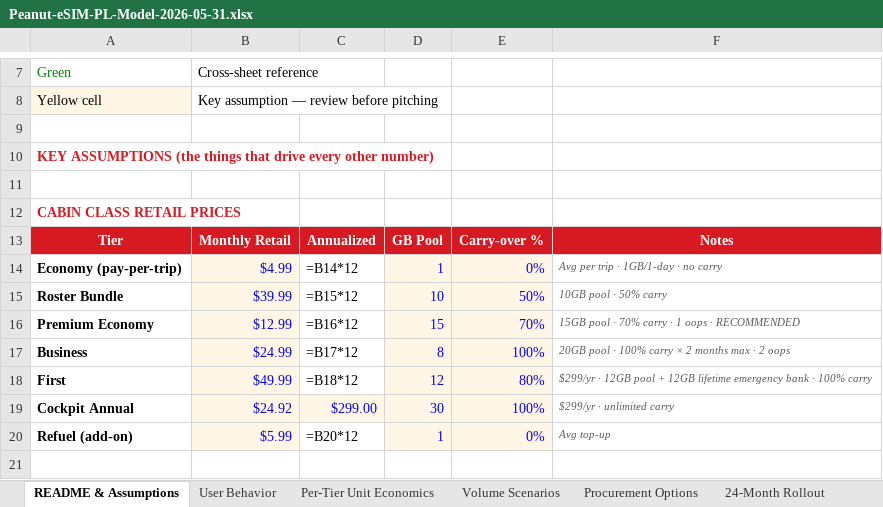
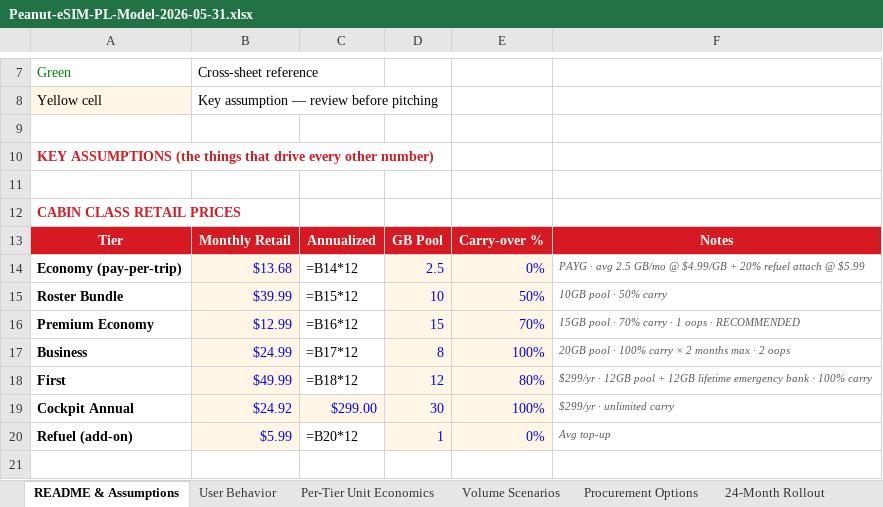
Before and after one commit to peanut-e-sim/peanut-esim-business-overview, an Excel workbook: docs/downloads/Peanut-eSIM-PL-Model-2026-05-31.xlsx, sheet README & Assumptions, drawn as a sheet; only a part is shown, gaps mark what is left out; values as stored, in another font and other column widths than the file's, no borders; formulas without a stored value are shown as written; the diff names each change by its address in the sheet, - before the commit and + after, or states it on an @@ line.

```diff
--- a/docs/downloads/Peanut-eSIM-PL-Model-2026-05-31.xlsx (sheet README & Assumptions)
+++ b/docs/downloads/Peanut-eSIM-PL-Model-2026-05-31.xlsx (sheet README & Assumptions)
-B14: $4.99
+B14: $13.68
-D14: 1
+D14: 2.5
-F14: Avg per trip · 1GB/1-day · no carry
+F14: PAYG · avg 2.5 GB/mo @ $4.99/GB + 20% refuel attach @ $5.99
```
Also changed, not shown: sheet User Behavior.
